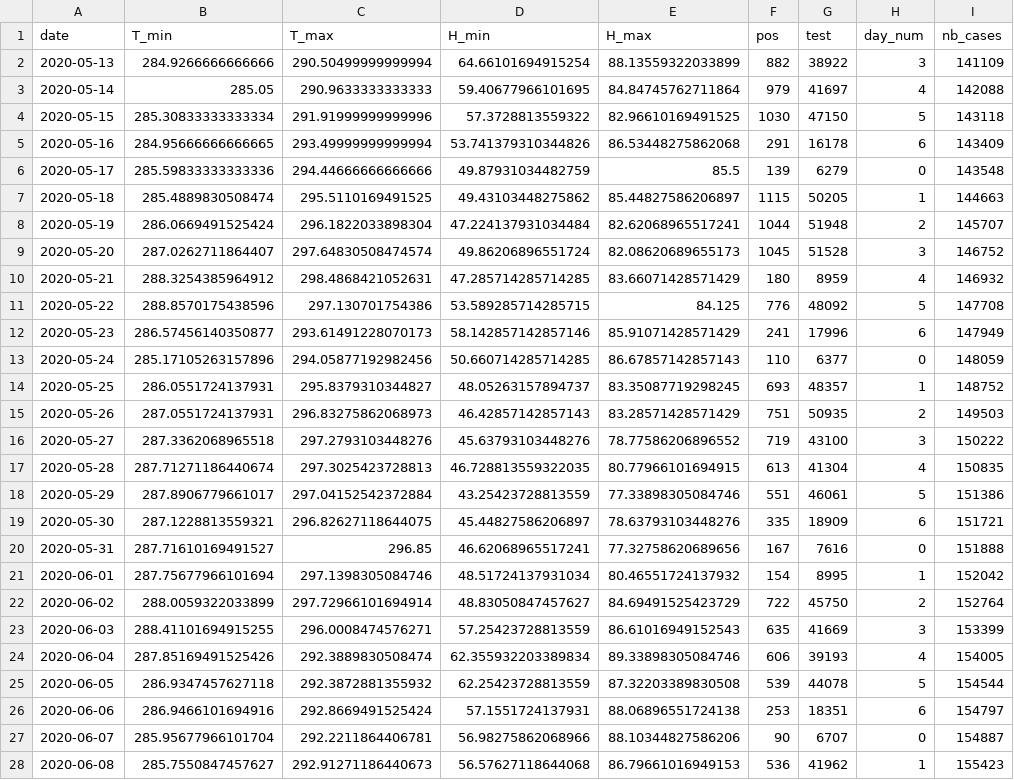
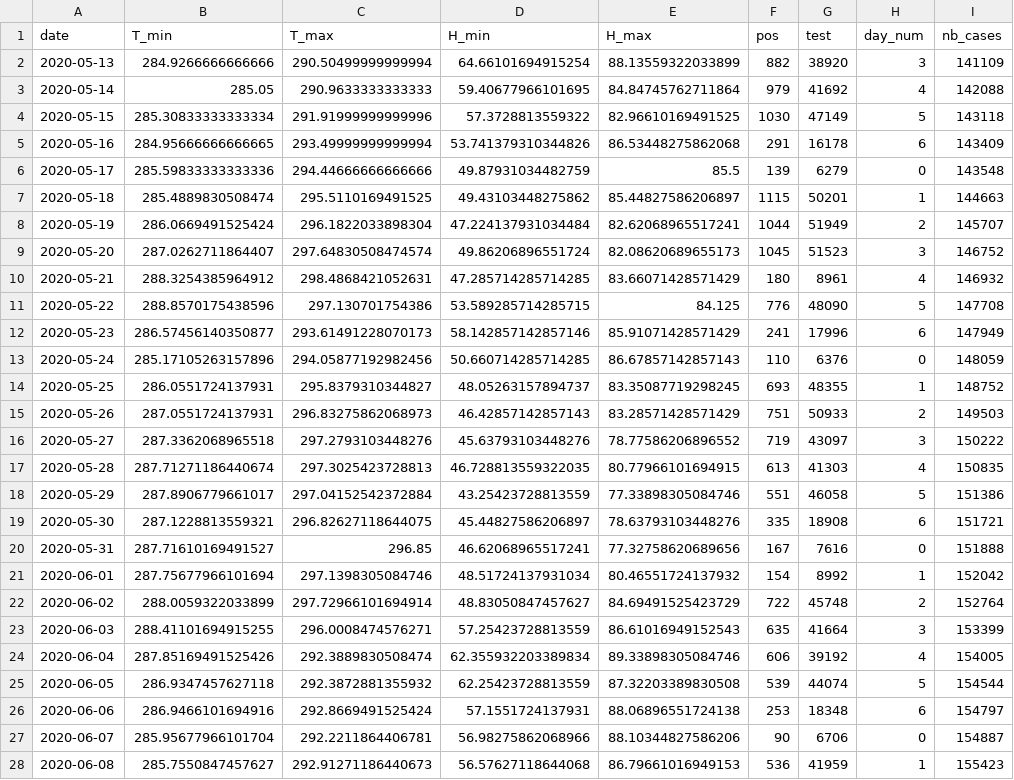
Before and after one commit to jeugregg/coronavirusModel, a CSV file: df_feat_fr.csv, drawn as a sheet; only a part is shown; the diff covers the shown part only.

```diff
--- a/df_feat_fr.csv
+++ b/df_feat_fr.csv
@@ -1,28 +1,28 @@
 date,T_min,T_max,H_min,H_max,pos,test,day_num,nb_cases
-2020-05-13,284.9266666666666,290.50499999999994,64.66101694915254,88.13559322033899,882,38922,3,141109
-2020-05-14,285.05,290.9633333333333,59.40677966101695,84.84745762711864,979,41697,4,142088
-2020-05-15,285.30833333333334,291.91999999999996,57.3728813559322,82.96610169491525,1030,47150,5,143118
+2020-05-13,284.9266666666666,290.50499999999994,64.66101694915254,88.13559322033899,882,38920,3,141109
+2020-05-14,285.05,290.9633333333333,59.40677966101695,84.84745762711864,979,41692,4,142088
+2020-05-15,285.30833333333334,291.91999999999996,57.3728813559322,82.96610169491525,1030,47149,5,143118
 2020-05-16,284.95666666666665,293.49999999999994,53.741379310344826,86.53448275862068,291,16178,6,143409
 2020-05-17,285.59833333333336,294.44666666666666,49.87931034482759,85.5,139,6279,0,143548
-2020-05-18,285.4889830508474,295.5110169491525,49.43103448275862,85.44827586206897,1115,50205,1,144663
-2020-05-19,286.0669491525424,296.1822033898304,47.224137931034484,82.62068965517241,1044,51948,2,145707
-2020-05-20,287.0262711864407,297.64830508474574,49.86206896551724,82.08620689655173,1045,51528,3,146752
-2020-05-21,288.3254385964912,298.4868421052631,47.285714285714285,83.66071428571429,180,8959,4,146932
-2020-05-22,288.8570175438596,297.130701754386,53.589285714285715,84.125,776,48092,5,147708
+2020-05-18,285.4889830508474,295.5110169491525,49.43103448275862,85.44827586206897,1115,50201,1,144663
+2020-05-19,286.0669491525424,296.1822033898304,47.224137931034484,82.62068965517241,1044,51949,2,145707
+2020-05-20,287.0262711864407,297.64830508474574,49.86206896551724,82.08620689655173,1045,51523,3,146752
+2020-05-21,288.3254385964912,298.4868421052631,47.285714285714285,83.66071428571429,180,8961,4,146932
+2020-05-22,288.8570175438596,297.130701754386,53.589285714285715,84.125,776,48090,5,147708
 2020-05-23,286.57456140350877,293.61491228070173,58.142857142857146,85.91071428571429,241,17996,6,147949
-2020-05-24,285.17105263157896,294.05877192982456,50.660714285714285,86.67857142857143,110,6377,0,148059
-2020-05-25,286.0551724137931,295.8379310344827,48.05263157894737,83.35087719298245,693,48357,1,148752
-2020-05-26,287.0551724137931,296.83275862068973,46.42857142857143,83.28571428571429,751,50935,2,149503
-2020-05-27,287.3362068965518,297.2793103448276,45.63793103448276,78.77586206896552,719,43100,3,150222
-2020-05-28,287.71271186440674,297.3025423728813,46.728813559322035,80.77966101694915,613,41304,4,150835
-2020-05-29,287.8906779661017,297.04152542372884,43.25423728813559,77.33898305084746,551,46061,5,151386
-2020-05-30,287.1228813559321,296.82627118644075,45.44827586206897,78.63793103448276,335,18909,6,151721
+2020-05-24,285.17105263157896,294.05877192982456,50.660714285714285,86.67857142857143,110,6376,0,148059
+2020-05-25,286.0551724137931,295.8379310344827,48.05263157894737,83.35087719298245,693,48355,1,148752
+2020-05-26,287.0551724137931,296.83275862068973,46.42857142857143,83.28571428571429,751,50933,2,149503
+2020-05-27,287.3362068965518,297.2793103448276,45.63793103448276,78.77586206896552,719,43097,3,150222
+2020-05-28,287.71271186440674,297.3025423728813,46.728813559322035,80.77966101694915,613,41303,4,150835
+2020-05-29,287.8906779661017,297.04152542372884,43.25423728813559,77.33898305084746,551,46058,5,151386
+2020-05-30,287.1228813559321,296.82627118644075,45.44827586206897,78.63793103448276,335,18908,6,151721
 2020-05-31,287.71610169491527,296.85,46.62068965517241,77.32758620689656,167,7616,0,151888
-2020-06-01,287.75677966101694,297.1398305084746,48.51724137931034,80.46551724137932,154,8995,1,152042
-2020-06-02,288.0059322033899,297.72966101694914,48.83050847457627,84.69491525423729,722,45750,2,152764
-2020-06-03,288.41101694915255,296.0008474576271,57.25423728813559,86.61016949152543,635,41669,3,153399
-2020-06-04,287.85169491525426,292.3889830508474,62.355932203389834,89.33898305084746,606,39193,4,154005
-2020-06-05,286.9347457627118,292.3872881355932,62.25423728813559,87.32203389830508,539,44078,5,154544
-2020-06-06,286.9466101694916,292.8669491525424,57.1551724137931,88.06896551724138,253,18351,6,154797
-2020-06-07,285.95677966101704,292.2211864406781,56.98275862068966,88.10344827586206,90,6707,0,154887
-2020-06-08,285.7550847457627,292.91271186440673,56.57627118644068,86.79661016949153,536,41962,1,155423
+2020-06-01,287.75677966101694,297.1398305084746,48.51724137931034,80.46551724137932,154,8992,1,152042
+2020-06-02,288.0059322033899,297.72966101694914,48.83050847457627,84.69491525423729,722,45748,2,152764
+2020-06-03,288.41101694915255,296.0008474576271,57.25423728813559,86.61016949152543,635,41664,3,153399
+2020-06-04,287.85169491525426,292.3889830508474,62.355932203389834,89.33898305084746,606,39192,4,154005
+2020-06-05,286.9347457627118,292.3872881355932,62.25423728813559,87.32203389830508,539,44074,5,154544
+2020-06-06,286.9466101694916,292.8669491525424,57.1551724137931,88.06896551724138,253,18348,6,154797
+2020-06-07,285.95677966101704,292.2211864406781,56.98275862068966,88.10344827586206,90,6706,0,154887
+2020-06-08,285.7550847457627,292.91271186440673,56.57627118644068,86.79661016949153,536,41959,1,155423
```
Also changed, not shown: 1 added row and 129 edited cells elsewhere in this file, df_pos_fr.csv, df_test_fr.csv, 9 other files.
